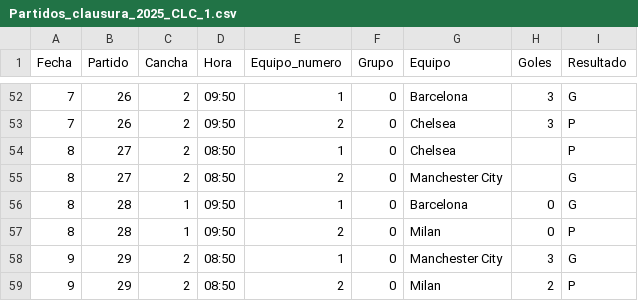
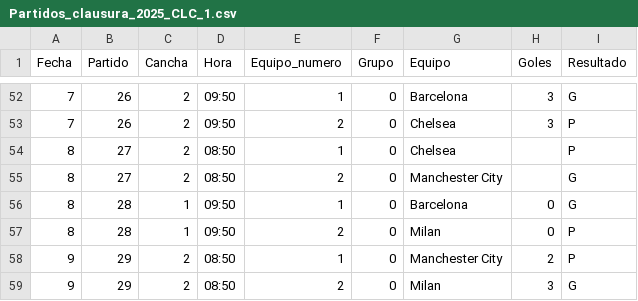
Before and after one commit to jsaraviadrago/verbose-system, a CSV file: Data/Partidos_clausura_2025_CLC_1.csv, drawn as a sheet; only a part is shown, gaps mark what is left out.

Commit message:
Actualizar Partidos_clausura_2025_CLC_1.csv

```diff
--- a/Data/Partidos_clausura_2025_CLC_1.csv
+++ b/Data/Partidos_clausura_2025_CLC_1.csv
@@ -57,3 +57,3 @@ Fecha,Partido,Cancha,Hora,Equipo_numero,Grupo,Equipo,Goles,Resultado
 8,28,1,09:50,2,0,Milan,0,P
-9,29,2,08:50,1,0,Manchester City,3,G
-9,29,2,08:50,2,0,Milan,2,P
+9,29,2,08:50,1,0,Manchester City,2,P
+9,29,2,08:50,2,0,Milan,3,G
```
